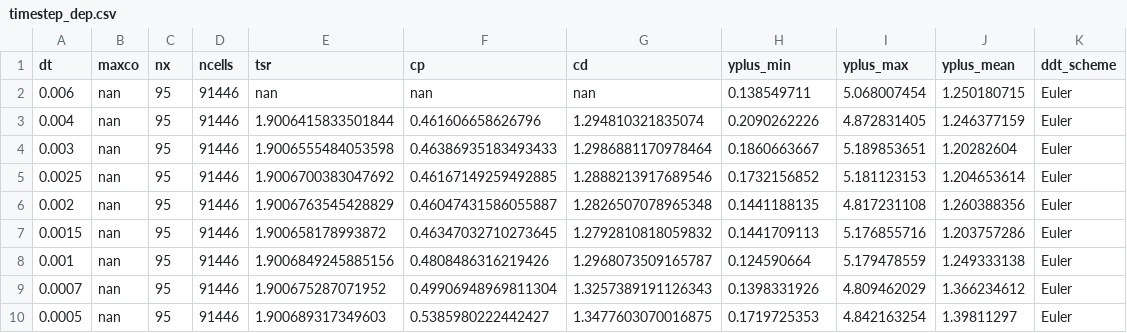
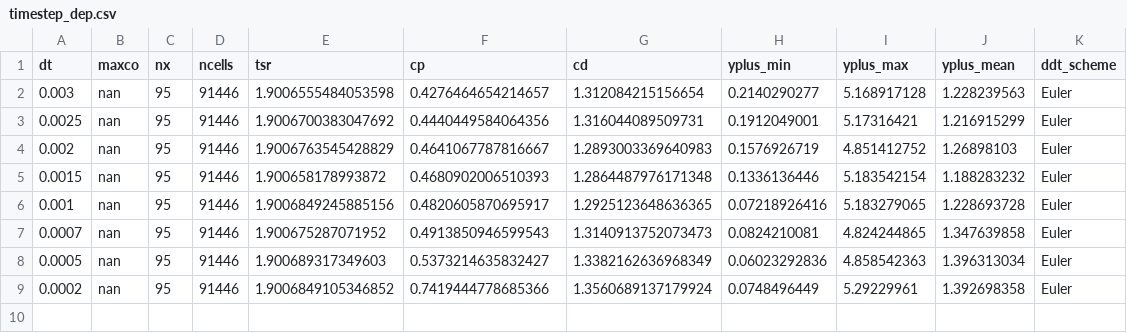
Before and after one commit to petebachant/UNH-RVAT-2D-OpenFOAM, a CSV file: processed/timestep_dep.csv, drawn as a sheet.

```diff
--- a/processed/timestep_dep.csv
+++ b/processed/timestep_dep.csv
@@ -1,10 +1,9 @@
 dt,maxco,nx,ncells,tsr,cp,cd,yplus_min,yplus_max,yplus_mean,ddt_scheme
-0.006,nan,95,91446,nan,nan,nan,0.138549711,5.068007454,1.250180715,Euler
-0.004,nan,95,91446,1.9006415833501844,0.461606658626796,1.294810321835074,0.2090262226,4.872831405,1.246377159,Euler
-0.003,nan,95,91446,1.9006555484053598,0.46386935183493433,1.2986881170978464,0.1860663667,5.189853651,1.20282604,Euler
-0.0025,nan,95,91446,1.9006700383047692,0.46167149259492885,1.2888213917689546,0.1732156852,5.181123153,1.204653614,Euler
-0.002,nan,95,91446,1.9006763545428829,0.46047431586055887,1.2826507078965348,0.1441188135,4.817231108,1.260388356,Euler
-0.0015,nan,95,91446,1.900658178993872,0.46347032710273645,1.2792810818059832,0.1441709113,5.176855716,1.203757286,Euler
-0.001,nan,95,91446,1.9006849245885156,0.4808486316219426,1.2968073509165787,0.124590664,5.179478559,1.249333138,Euler
-0.0007,nan,95,91446,1.900675287071952,0.49906948969811304,1.3257389191126343,0.1398331926,4.809462029,1.366234612,Euler
-0.0005,nan,95,91446,1.900689317349603,0.5385980222442427,1.3477603070016875,0.1719725353,4.842163254,1.39811297,Euler
+0.003,nan,95,91446,1.9006555484053598,0.4276464654214657,1.312084215156654,0.2140290277,5.168917128,1.228239563,Euler
+0.0025,nan,95,91446,1.9006700383047692,0.4440449584064356,1.316044089509731,0.1912049001,5.17316421,1.216915299,Euler
+0.002,nan,95,91446,1.9006763545428829,0.4641067787816667,1.2893003369640983,0.1576926719,4.851412752,1.26898103,Euler
+0.0015,nan,95,91446,1.900658178993872,0.4680902006510393,1.2864487976171348,0.1336136446,5.183542154,1.188283232,Euler
+0.001,nan,95,91446,1.9006849245885156,0.4820605870695917,1.2925123648636365,0.07218926416,5.183279065,1.228693728,Euler
+0.0007,nan,95,91446,1.900675287071952,0.4913850946599543,1.3140913752073473,0.0824210081,4.824244865,1.347639858,Euler
+0.0005,nan,95,91446,1.900689317349603,0.5373214635832427,1.3382162636968349,0.06023292836,4.858542363,1.396313034,Euler
+0.0002,nan,95,91446,1.9006849105346852,0.7419444778685366,1.3560689137179924,0.0748496449,5.29229961,1.392698358,Euler
```
Also changed, not shown: processed/all_perf.csv.
